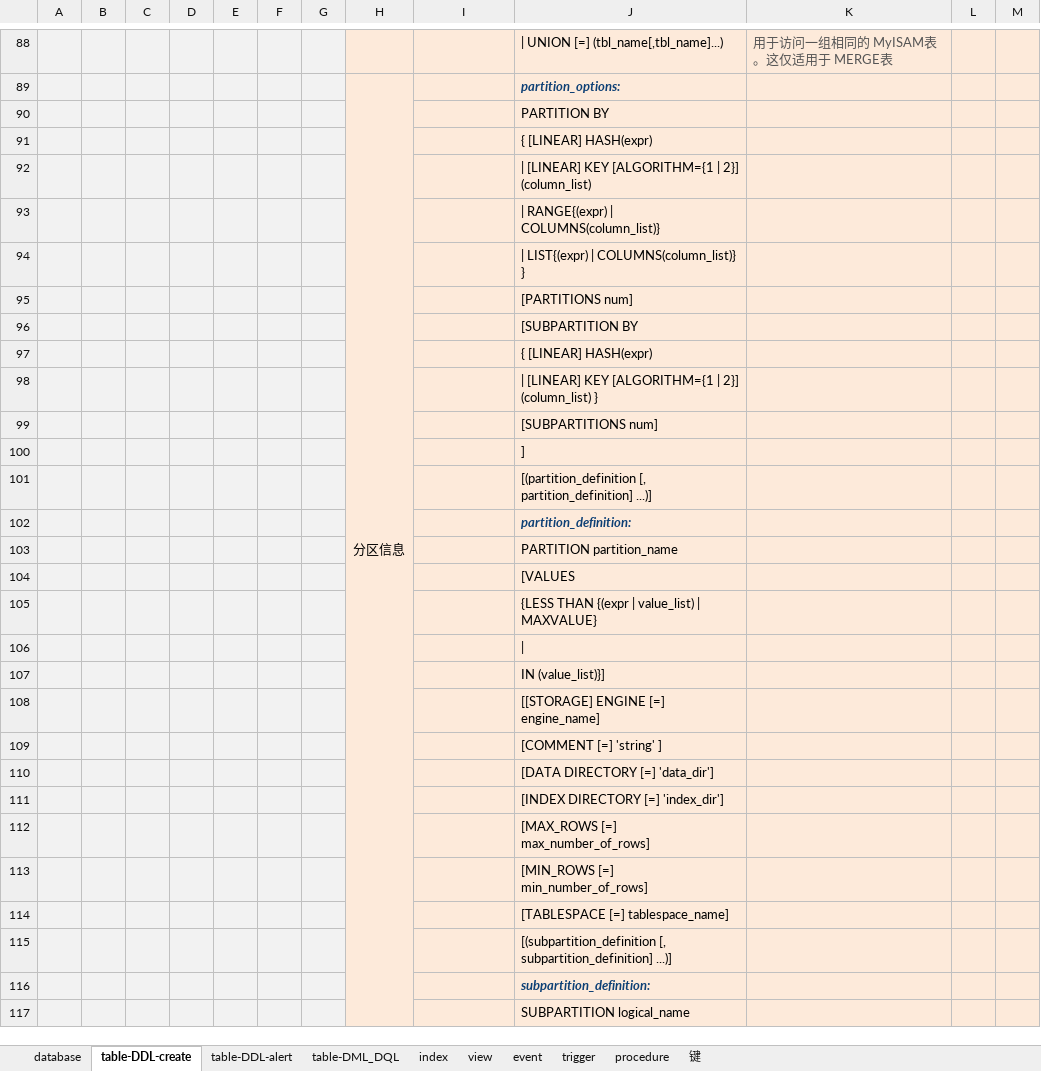
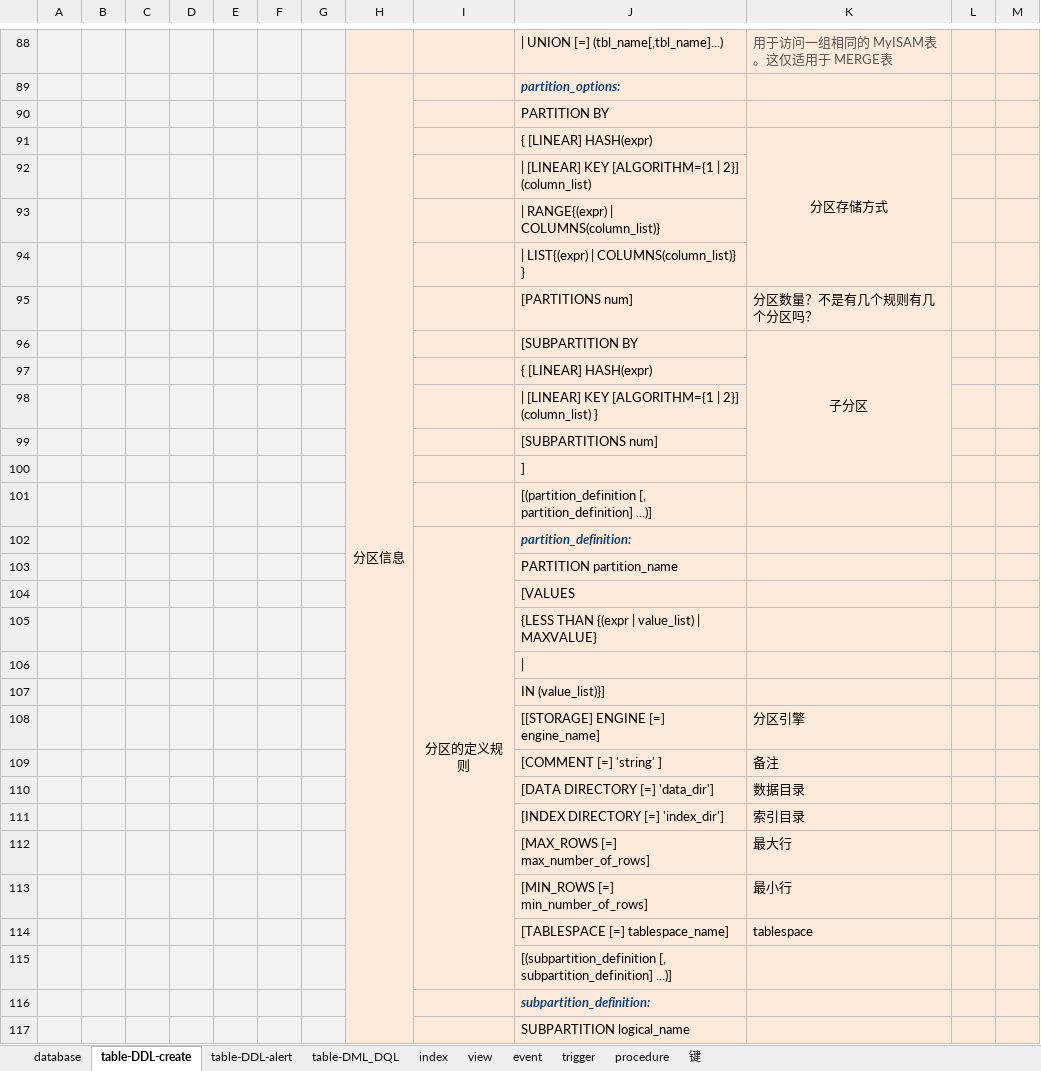
Before and after one commit to flancklin/winchm, an Excel workbook: 临时文件/mysql草稿本.xlsx, sheet table-DDL-create, drawn as a sheet; only a part is shown, gaps mark what is left out; values as stored, in another font and other column widths than the file's, no borders; the diff names each change by its address in the sheet, - before the commit and + after, or states it on an @@ line.

```diff
--- a/临时文件/mysql草稿本.xlsx (sheet table-DDL-create)
+++ b/临时文件/mysql草稿本.xlsx (sheet table-DDL-create)
-K91: (empty)
+K91: 分区存储方式
+K91:K94 merged
-K95: (empty)
+K95: 分区数量？不是有几个规则有几个分区吗？
-K96: (empty)
+K96: 子分区
+K96:K100 merged
-I102: (empty)
+I102: 分区的定义规则
+I102:I115 merged
-K108: (empty)
+K108: 分区引擎
-K109: (empty)
+K109: 备注
-K110: (empty)
+K110: 数据目录
-K111: (empty)
+K111: 索引目录
-K112: (empty)
+K112: 最大行
-K113: (empty)
+K113: 最小行
-K114: (empty)
+K114: tablespace
```
Also changed, not shown: 1 other file.
